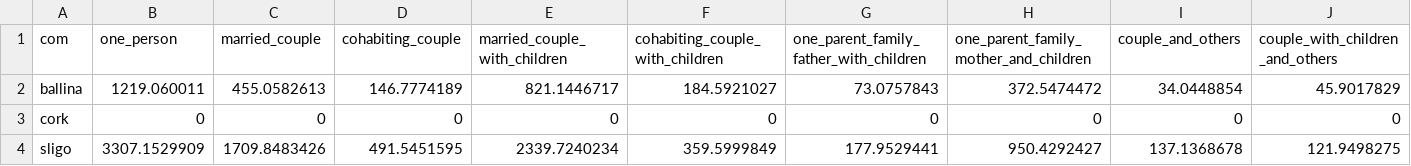
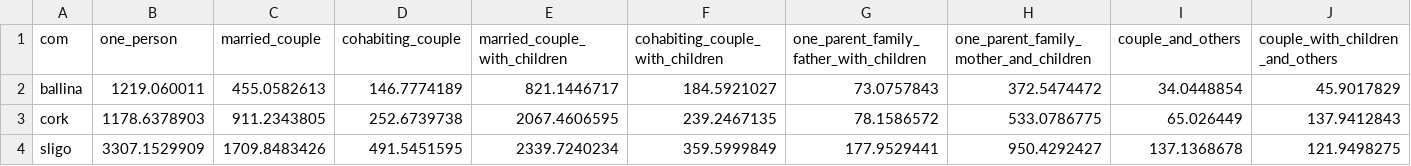
Before and after one commit to Church-Army/05_compiling-com-tables_04_republic-of-ireland, a CSV file: data/com-stats/irish-com_household-composition_2022.csv, drawn as a sheet; only a part is shown; the diff covers the shown part only; the diff names each change by its address in the sheet, - before the commit and + after, or states it on an @@ line.

```diff
--- a/data/com-stats/irish-com_household-composition_2022.csv
+++ b/data/com-stats/irish-com_household-composition_2022.csv
-B3 (one_person): 0
+B3 (one_person): 1178.6378903
-C3 (married_couple): 0
+C3 (married_couple): 911.2343805
-D3 (cohabiting_couple): 0
+D3 (cohabiting_couple): 252.6739738
-E3 (married_couple_with_children): 0
+E3 (married_couple_with_children): 2067.4606595
-F3 (cohabiting_couple_with_children): 0
+F3 (cohabiting_couple_with_children): 239.2467135
-G3: 0
+G3: 78.1586572
-H3: 0
+H3: 533.0786775
-I3 (couple_and_others): 0
+I3 (couple_and_others): 65.026449
-J3 (couple_with_children_and_others): 0
+J3 (couple_with_children_and_others): 137.9412843
```
Also changed, not shown: 5 edited cells elsewhere in this file, data/com-stats/irish-com_age_2022.csv, data/com-stats/irish-com_ethnicity_2022.csv, 8 other files.
